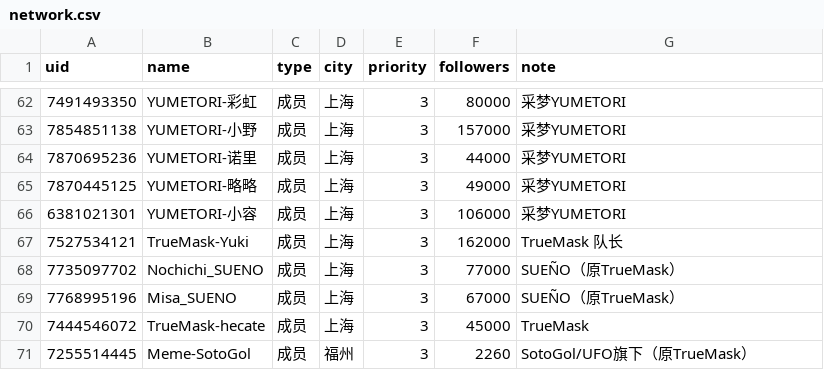
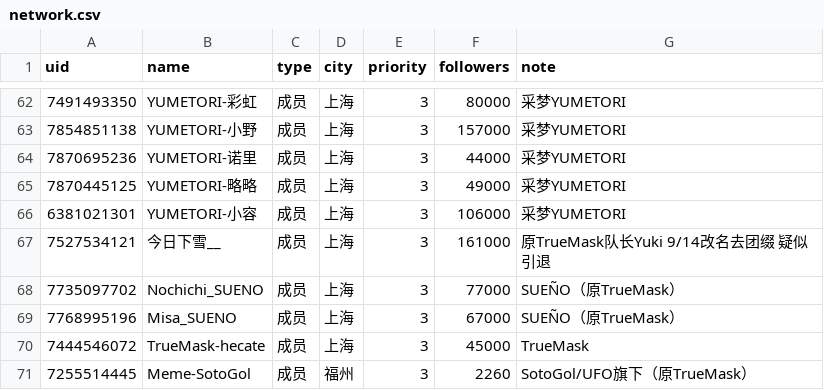
Before and after one commit to TerryZONE/MulticaAAsecretary, a CSV file: pilot/network.csv, drawn as a sheet; only a part is shown, gaps mark what is left out.

```diff
--- a/pilot/network.csv
+++ b/pilot/network.csv
@@ -66,3 +66,3 @@ uid,name,type,city,priority,followers,note
 6381021301,YUMETORI-小容,成员,上海,3,106000,采梦YUMETORI
-7527534121,TrueMask-Yuki,成员,上海,3,162000,TrueMask 队长
+7527534121,今日下雪__,成员,上海,3,161000,原TrueMask队长Yuki 9/14改名去团缀 疑似引退
 7735097702,Nochichi_SUENO,成员,上海,3,77000,SUEÑO（原TrueMask）
```
Also changed, not shown: pilot/snapshots.csv.
